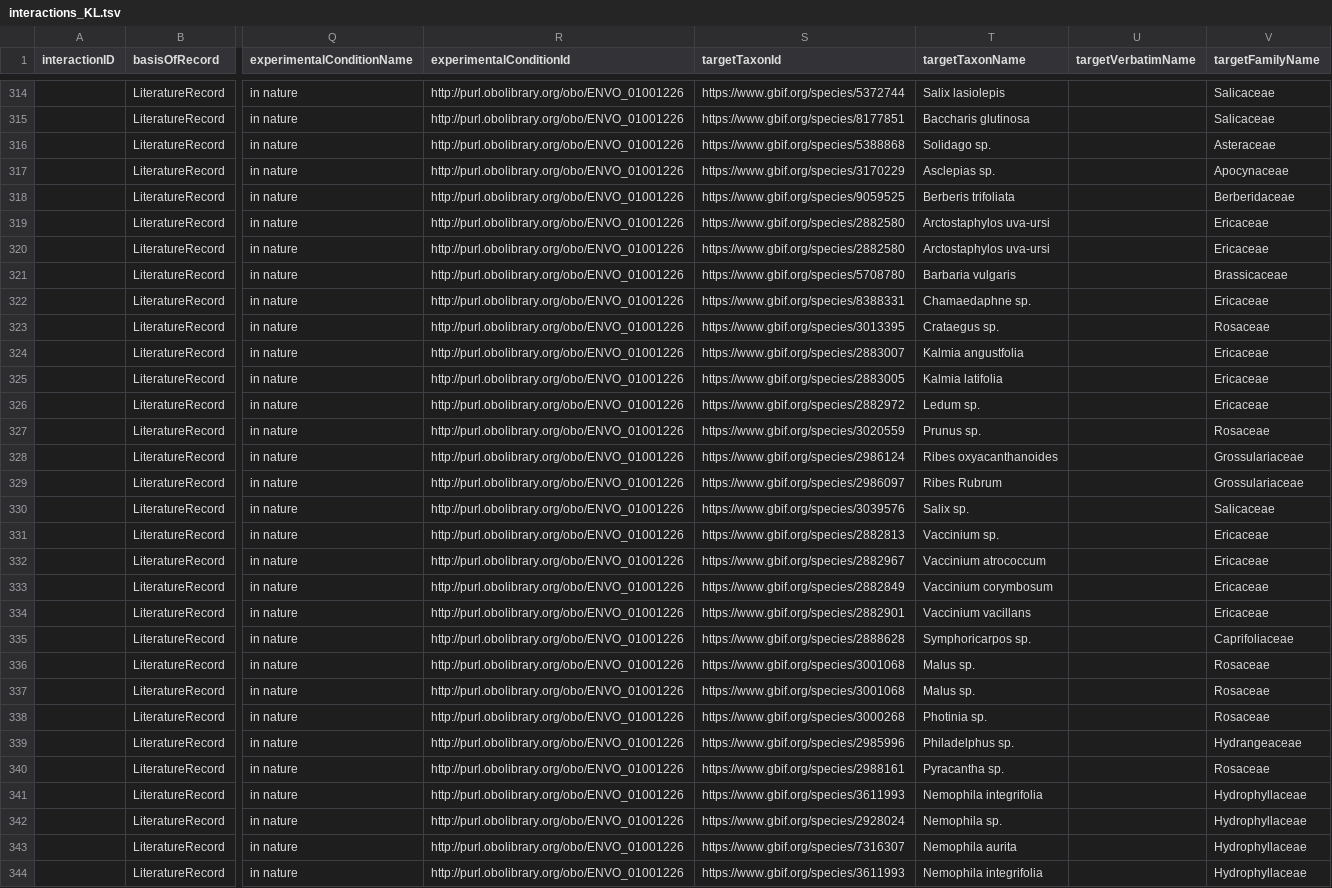
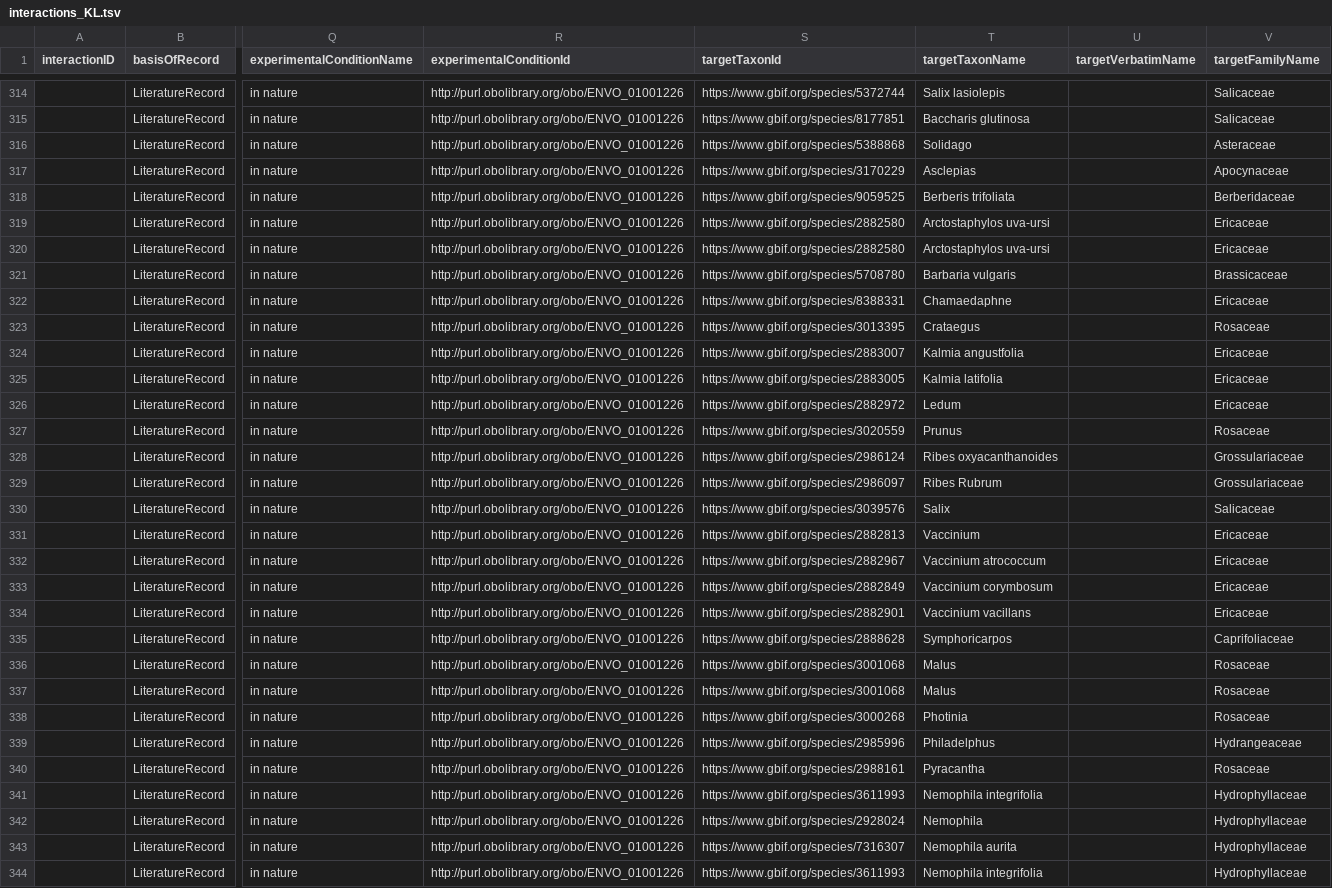
Before and after one commit to seltmann/bee-interaction-database, a TSV file: working-spreadsheets/interactions_KL.tsv, drawn as a sheet; only a part is shown, gaps mark what is left out; the diff covers the shown part only; the diff names each change by its address in the sheet, - before the commit and + after, or states it on an @@ line.

```diff
--- a/working-spreadsheets/interactions_KL.tsv
+++ b/working-spreadsheets/interactions_KL.tsv
-T316 (targetTaxonName): Solidago sp.
+T316 (targetTaxonName): Solidago
-T317 (targetTaxonName): Asclepias sp.
+T317 (targetTaxonName): Asclepias
-T322 (targetTaxonName): Chamaedaphne sp.
+T322 (targetTaxonName): Chamaedaphne
-T323 (targetTaxonName): Crataegus sp.
+T323 (targetTaxonName): Crataegus
-T326 (targetTaxonName): Ledum sp.
+T326 (targetTaxonName): Ledum
-T327 (targetTaxonName): Prunus sp.
+T327 (targetTaxonName): Prunus
-T330 (targetTaxonName): Salix sp.
+T330 (targetTaxonName): Salix
-T331 (targetTaxonName): Vaccinium sp.
+T331 (targetTaxonName): Vaccinium
-T335 (targetTaxonName): Symphoricarpos sp.
+T335 (targetTaxonName): Symphoricarpos
-T336:T337 (targetTaxonName): Malus sp.
+T336:T337 (targetTaxonName): Malus
-T338 (targetTaxonName): Photinia sp.
+T338 (targetTaxonName): Photinia
-T339 (targetTaxonName): Philadelphus sp.
+T339 (targetTaxonName): Philadelphus
-T340 (targetTaxonName): Pyracantha sp.
+T340 (targetTaxonName): Pyracantha
-T342 (targetTaxonName): Nemophila sp.
+T342 (targetTaxonName): Nemophila
```
Also changed, not shown: 116 edited cells elsewhere in this file.
